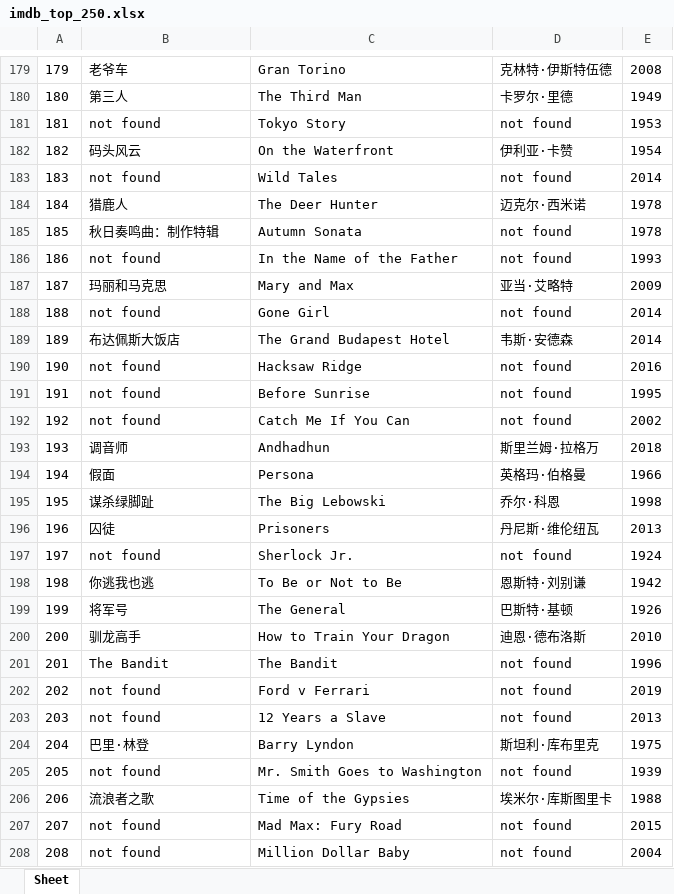
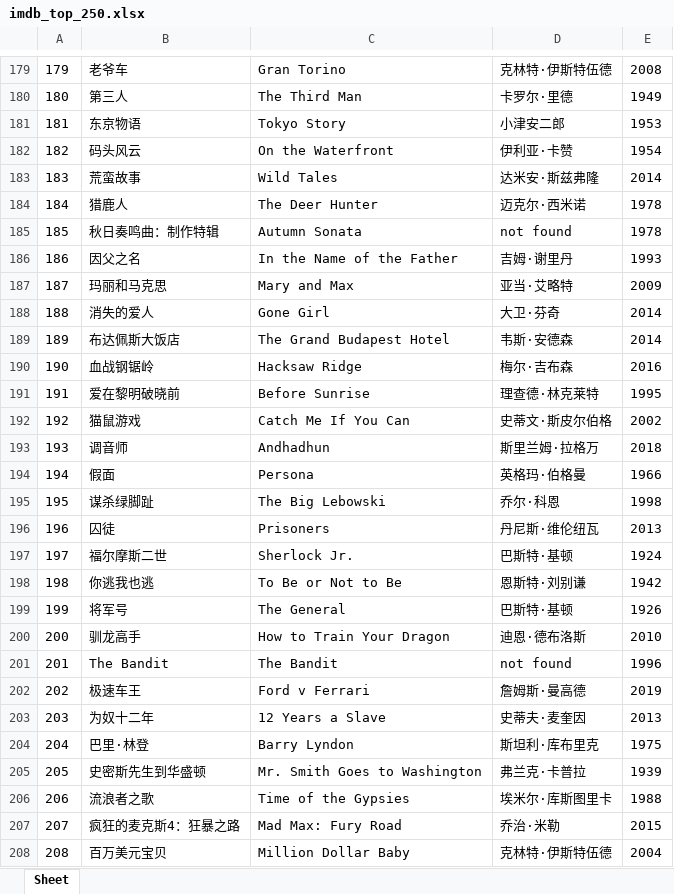
Before and after one commit to doctoroyy/Movie-IMDB-Bot, an Excel workbook: imdb_top_250.xlsx, sheet Sheet, drawn as a sheet; only a part is shown, gaps mark what is left out; values as stored, in another font and other column widths than the file's, no borders; the diff covers the shown part only; the diff names each change by its address in the sheet, - before the commit and + after, or states it on an @@ line.

```diff
--- a/imdb_top_250.xlsx (sheet Sheet)
+++ b/imdb_top_250.xlsx (sheet Sheet)
-B181: not found
+B181: 东京物语
-D181: not found
+D181: 小津安二郎
-B183: not found
+B183: 荒蛮故事
-D183: not found
+D183: 达米安·斯兹弗隆
-B186: not found
+B186: 因父之名
-D186: not found
+D186: 吉姆·谢里丹
-B188: not found
+B188: 消失的爱人
-D188: not found
+D188: 大卫·芬奇
-B190: not found
+B190: 血战钢锯岭
-D190: not found
+D190: 梅尔·吉布森
-B191: not found
+B191: 爱在黎明破晓前
-D191: not found
+D191: 理查德·林克莱特
-B192: not found
+B192: 猫鼠游戏
-D192: not found
+D192: 史蒂文·斯皮尔伯格
-B197: not found
+B197: 福尔摩斯二世
-D197: not found
+D197: 巴斯特·基顿
-B202: not found
+B202: 极速车王
-D202: not found
+D202: 詹姆斯·曼高德
-B203: not found
+B203: 为奴十二年
-D203: not found
+D203: 史蒂夫·麦奎因
-B205: not found
+B205: 史密斯先生到华盛顿
-D205: not found
+D205: 弗兰克·卡普拉
-B207: not found
+B207: 疯狂的麦克斯4：狂暴之路
-D207: not found
+D207: 乔治·米勒
-B208: not found
+B208: 百万美元宝贝
-D208: not found
+D208: 克林特·伊斯特伍德
```
Also changed, not shown: 54 edited cells elsewhere in this sheet, 1 other file.
